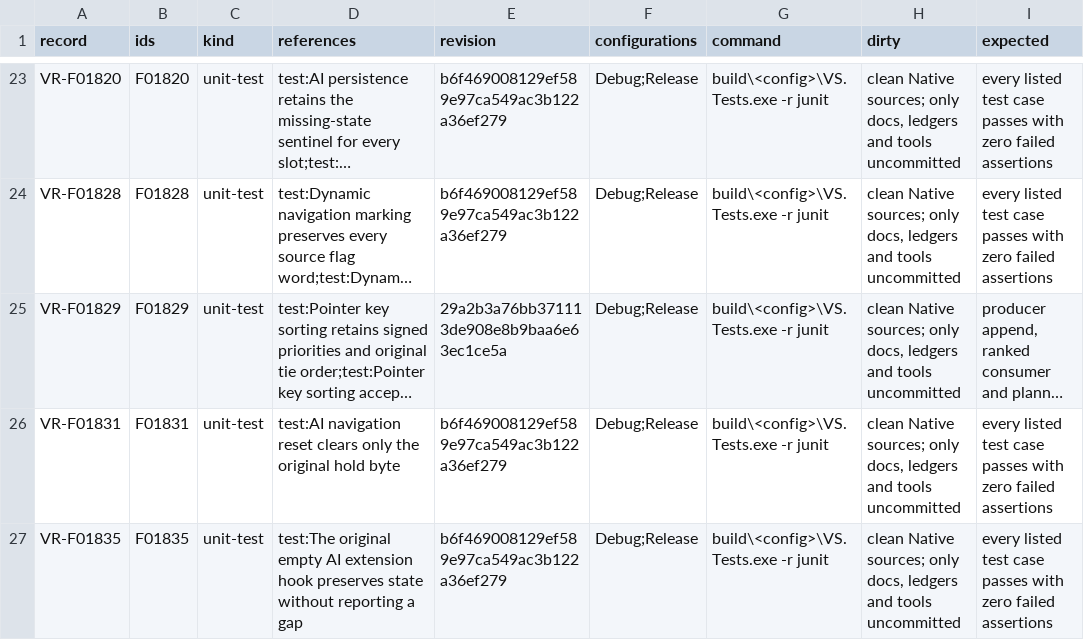
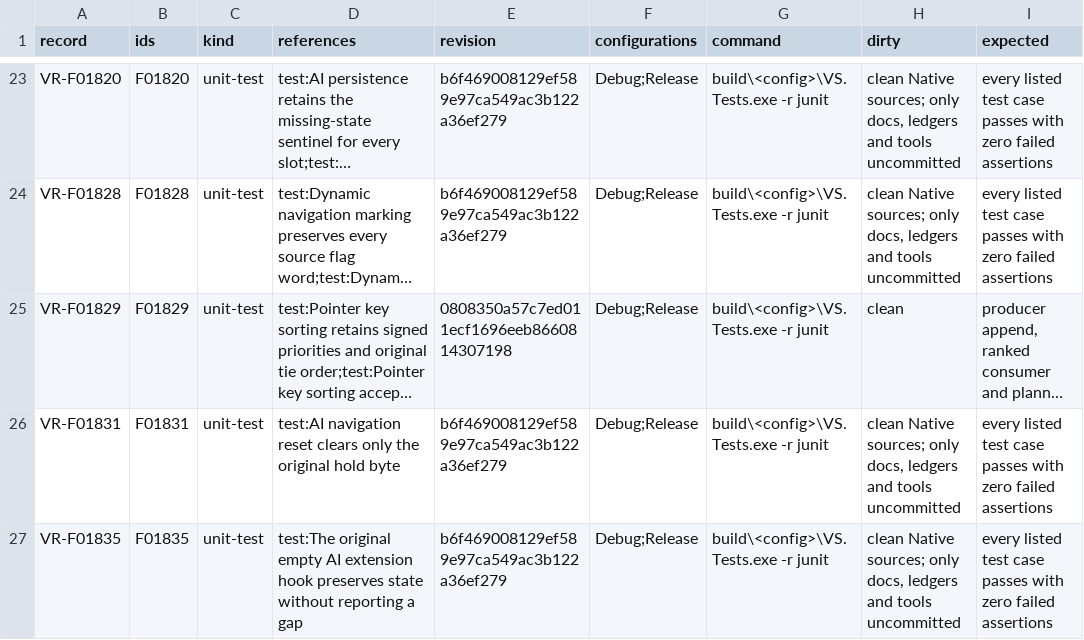
Before and after one commit to JEschete/VS-NativePort, a CSV file: Docs/ledgers/VERIFY_LEDGER.csv, drawn as a sheet; only a part is shown, gaps mark what is left out; long unchanged cells end in …; the diff covers the shown part only; the diff names each change by its address in the sheet, - before the commit and + after, or states it on an @@ line.

Commit message:
Record the slice's final revision and full tidy result (#248, #249)
The full tidy run at 18be0e17 exited 1 with 272 new findings. One was in this slice and is fixed; the other 271 predate this branch, are recorded in SUMMARY.md and remain open. The baseline is unchanged.

```diff
--- a/Docs/ledgers/VERIFY_LEDGER.csv
+++ b/Docs/ledgers/VERIFY_LEDGER.csv
-E25 (revision): 29a2b3a76bb371113de908e8b9baa6e63ec1ce5a
+E25 (revision): 0808350a57c7ed011ecf1696eeb8660814307198
-H25 (dirty): clean Native sources; only docs, ledgers and tools uncommitted
+H25 (dirty): clean
```
Also changed, not shown: 1 edited cell elsewhere in this file, Docs/ledgers/CPP_PROMOTION.csv, Docs/ledgers/GATE_SLICES.csv, 1 other file.
